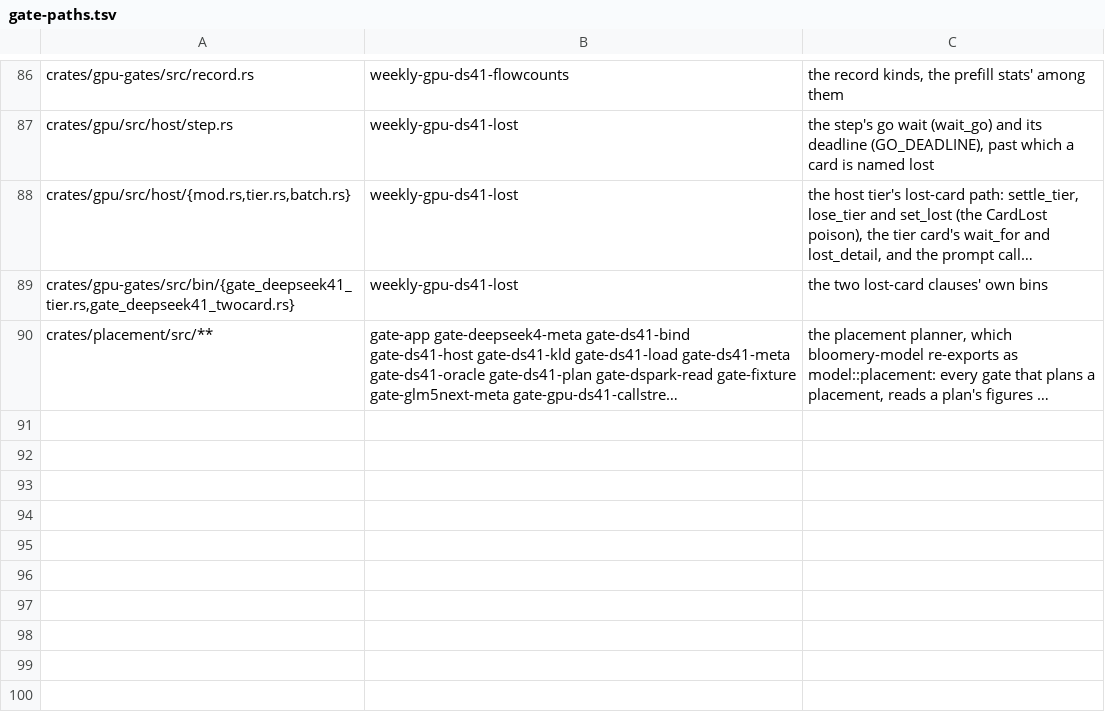
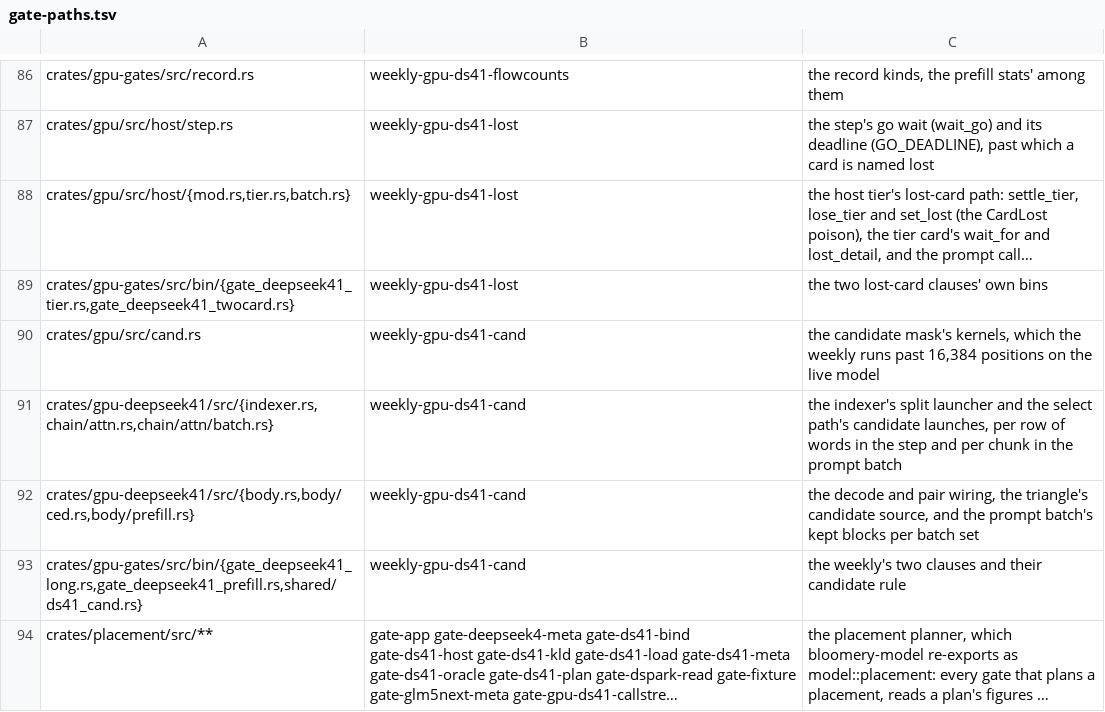
Before and after one commit to midagedev/bloomery, a TSV file: tools/gate-paths.tsv, drawn as a sheet; only a part is shown, gaps mark what is left out; long unchanged cells end in …; the diff names each change by its address in the sheet, - before the commit and + after, or states it on an @@ line.

```diff
--- a/tools/gate-paths.tsv
+++ b/tools/gate-paths.tsv
+row 90: crates/gpu/src/cand.rs | weekly-gpu-ds41-cand | the candidate mask's kernels, which the weekly runs past 16,384 positions on the live model
+row 91: crates/gpu-deepseek41/src/{indexer.rs,chain/attn.rs,chain/attn/batch.rs} | weekly-gpu-ds41-cand | the indexer's split launcher and the select path's candidate launches, per row of words in the step and per chunk in the prompt batch
+row 92: crates/gpu-deepseek41/src/{body.rs,body/ced.rs,body/prefill.rs} | weekly-gpu-ds41-cand | the decode and pair wiring, the triangle's candidate source, and the prompt batch's kept blocks per batch set
+row 93: crates/gpu-gates/src/bin/{gate_deepseek41_long.rs,gate_deepseek41_prefill.rs,shared/ds41_cand.rs} | weekly-gpu-ds41-cand | the weekly's two clauses and their candidate rule
```
Also changed, not shown: 21 other files.
